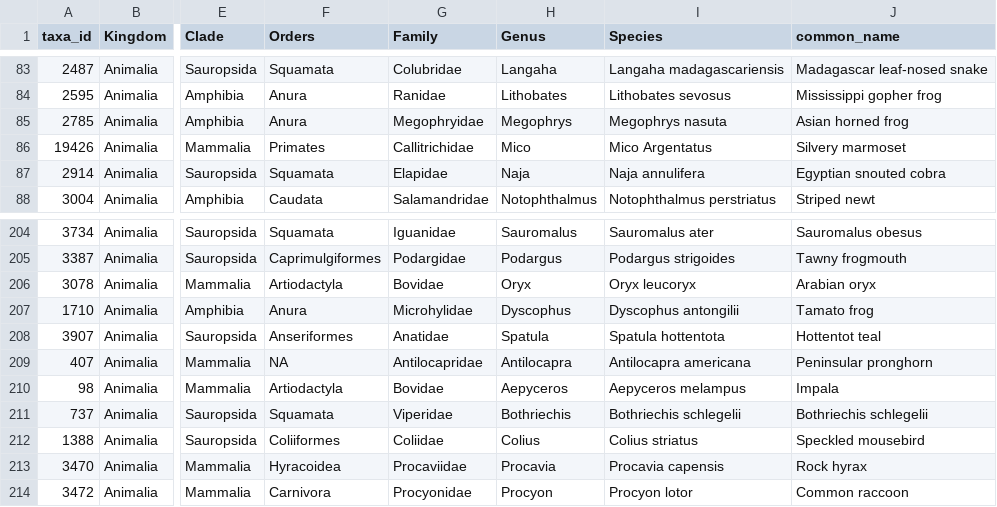
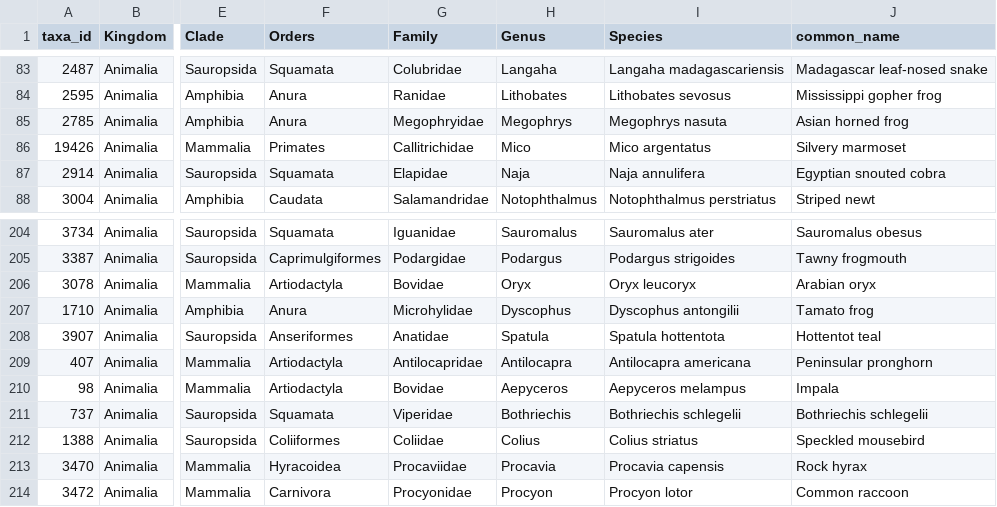
Before and after one commit to zacharycompton/EvMedPCMS, a CSV file: min20516.csv, drawn as a sheet; only a part is shown, gaps mark what is left out; the diff names each change by its address in the sheet, - before the commit and + after, or states it on an @@ line.

```diff
--- a/min20516.csv
+++ b/min20516.csv
-I86 (Species): Mico Argentatus
+I86 (Species): Mico argentatus
-F209 (Orders): NA
+F209 (Orders): Artiodactyla
```
Also changed, not shown: 8 other files.
